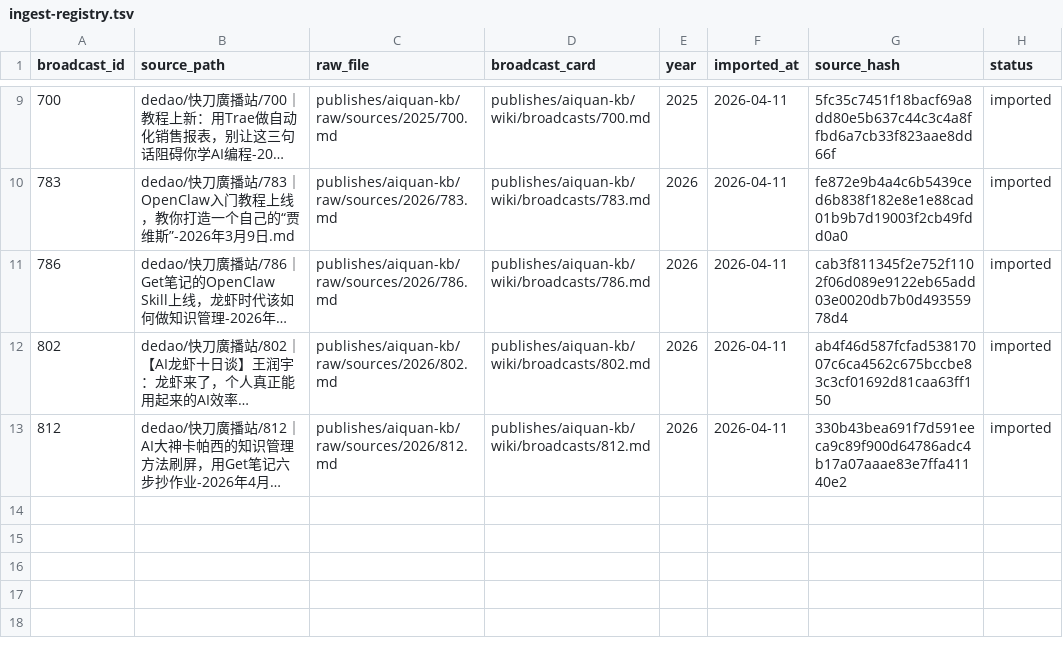
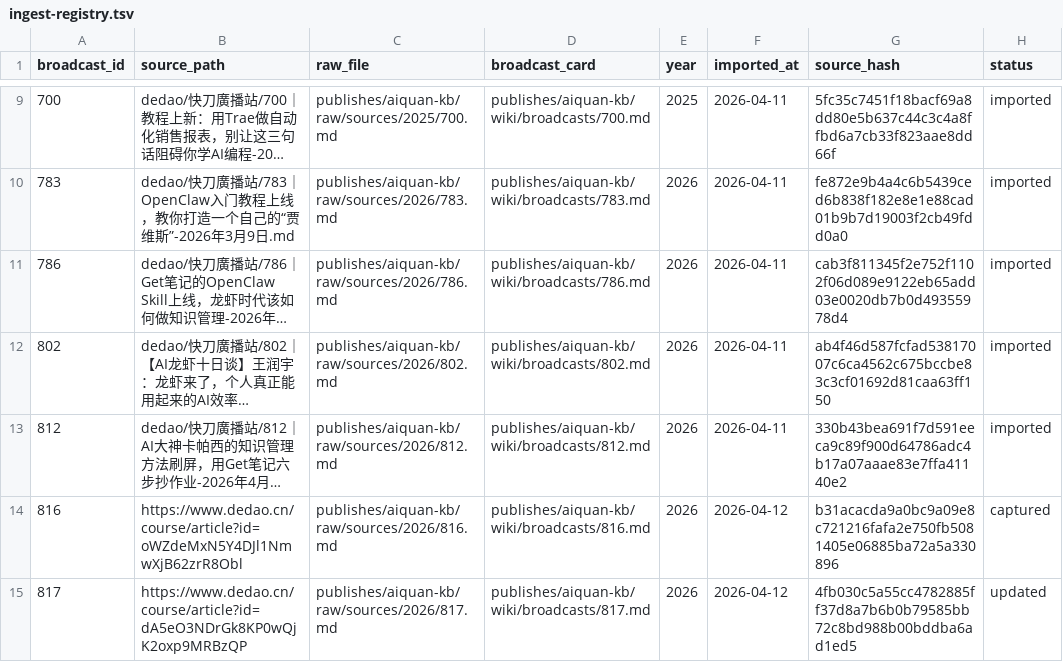
Before and after one commit to slee124565/aiquan-kb, a TSV file: raw/ingest-registry.tsv, drawn as a sheet; only a part is shown, gaps mark what is left out; long unchanged cells end in …; the diff names each change by its address in the sheet, - before the commit and + after, or states it on an @@ line.

Commit message:
Add dedao daily ingest workflow and compile 816 817

```diff
--- a/raw/ingest-registry.tsv
+++ b/raw/ingest-registry.tsv
+row 14: 816 | https://www.dedao.cn/course/article?id=oWZdeMxN5Y4DJl1NmwXjB62zrR8Obl | publishes/aiquan-kb/raw/sources/2026/816.md | publishes/aiquan-kb/wiki/broadcasts/816.md | 2026 | 2026-04-12 | b31acacda9a0bc9a09e8c721216fafa2e750fb5081405e06885ba72a5a330896 | captured
+row 15: 817 | https://www.dedao.cn/course/article?id=dA5eO3NDrGk8KP0wQjK2oxp9MRBzQP | publishes/aiquan-kb/raw/sources/2026/817.md | publishes/aiquan-kb/wiki/broadcasts/817.md | 2026 | 2026-04-12 | 4fb030c5a55cc4782885ff37d8a7b6b0b79585bb72c8bd988b00bddba6ad1ed5 | updated
```
Also changed, not shown: 21 other files.
